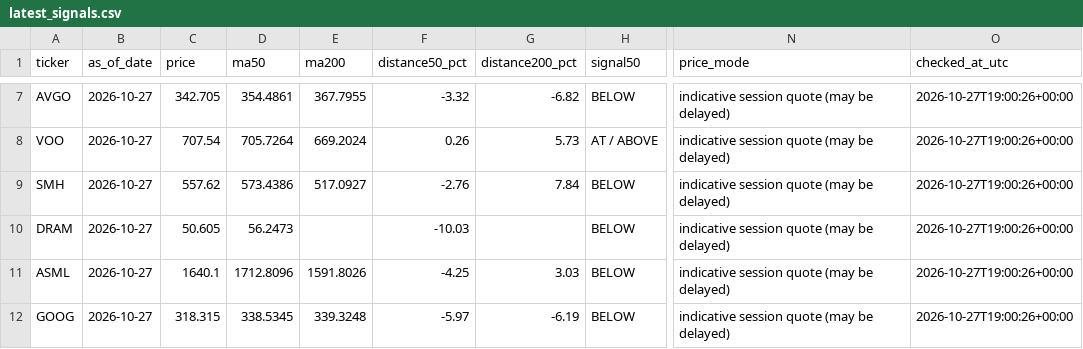
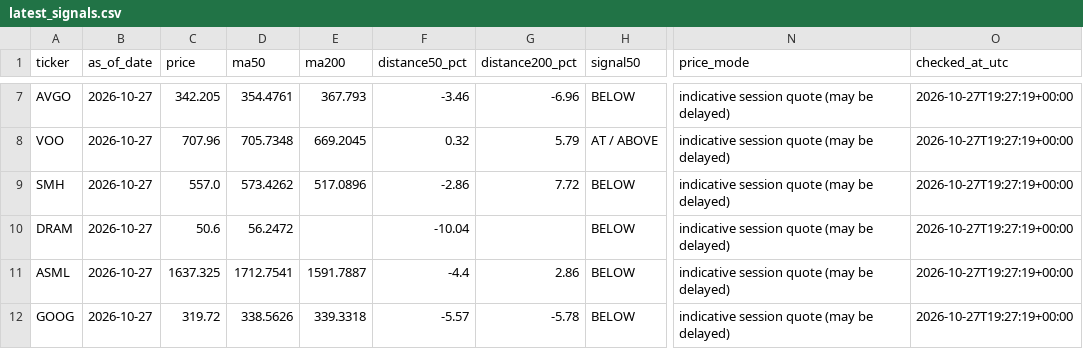
Before and after one commit to kmkrishnakant68-beep/stockpilot-cloud, a CSV file: stockpilot_data/latest_signals.csv, drawn as a sheet; only a part is shown, gaps mark what is left out; the diff covers the shown part only; the diff names each change by its address in the sheet, - before the commit and + after, or states it on an @@ line.

```diff
--- a/stockpilot_data/latest_signals.csv
+++ b/stockpilot_data/latest_signals.csv
-C7 (price): 342.705
+C7 (price): 342.205
-D7 (ma50): 354.4861
+D7 (ma50): 354.4761
-E7 (ma200): 367.7955
+E7 (ma200): 367.793
-F7 (distance50_pct): -3.32
+F7 (distance50_pct): -3.46
-G7 (distance200_pct): -6.82
+G7 (distance200_pct): -6.96
-O7:O12 (checked_at_utc): 2026-10-27T19:00:26+00:00
+O7:O12 (checked_at_utc): 2026-10-27T19:27:19+00:00
-C8 (price): 707.54
+C8 (price): 707.96
-D8 (ma50): 705.7264
+D8 (ma50): 705.7348
-E8 (ma200): 669.2024
+E8 (ma200): 669.2045
-F8 (distance50_pct): 0.26
+F8 (distance50_pct): 0.32
-G8 (distance200_pct): 5.73
+G8 (distance200_pct): 5.79
-C9 (price): 557.62
+C9 (price): 557.0
-D9 (ma50): 573.4386
+D9 (ma50): 573.4262
-E9 (ma200): 517.0927
+E9 (ma200): 517.0896
-F9 (distance50_pct): -2.76
+F9 (distance50_pct): -2.86
-G9 (distance200_pct): 7.84
+G9 (distance200_pct): 7.72
-C10 (price): 50.605
+C10 (price): 50.6
-D10 (ma50): 56.2473
+D10 (ma50): 56.2472
-F10 (distance50_pct): -10.03
+F10 (distance50_pct): -10.04
-C11 (price): 1640.1
+C11 (price): 1637.325
-D11 (ma50): 1712.8096
+D11 (ma50): 1712.7541
-E11 (ma200): 1591.8026
+E11 (ma200): 1591.7887
-F11 (distance50_pct): -4.25
+F11 (distance50_pct): -4.4
-G11 (distance200_pct): 3.03
+G11 (distance200_pct): 2.86
-C12 (price): 318.315
+C12 (price): 319.72
-D12 (ma50): 338.5345
+D12 (ma50): 338.5626
-E12 (ma200): 339.3248
+E12 (ma200): 339.3318
-F12 (distance50_pct): -5.97
+F12 (distance50_pct): -5.57
-G12 (distance200_pct): -6.19
+G12 (distance200_pct): -5.78
```
Also changed, not shown: 56 edited cells elsewhere in this file, 3 other files.
